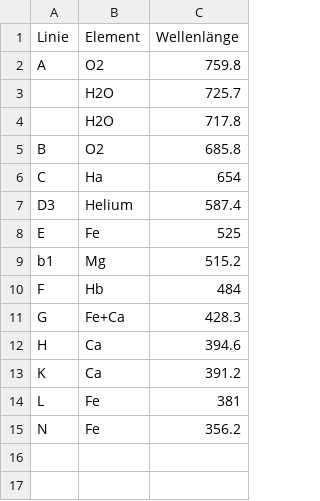
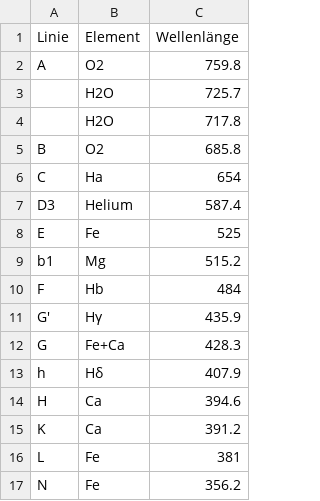
Before and after one commit to Meistermagier/PAP2, a CSV file: Experiment 234/MoreData/Mappe1.csv, drawn as a sheet; the diff names each change by its address in the sheet, - before the commit and + after, or states it on an @@ line.

Commit message:
Update Mappe1.csv

```diff
--- a/Experiment 234/MoreData/Mappe1.csv
+++ b/Experiment 234/MoreData/Mappe1.csv
+row 11: G' | Hγ | 435.9
+row 13: h | Hδ | 407.9
```
